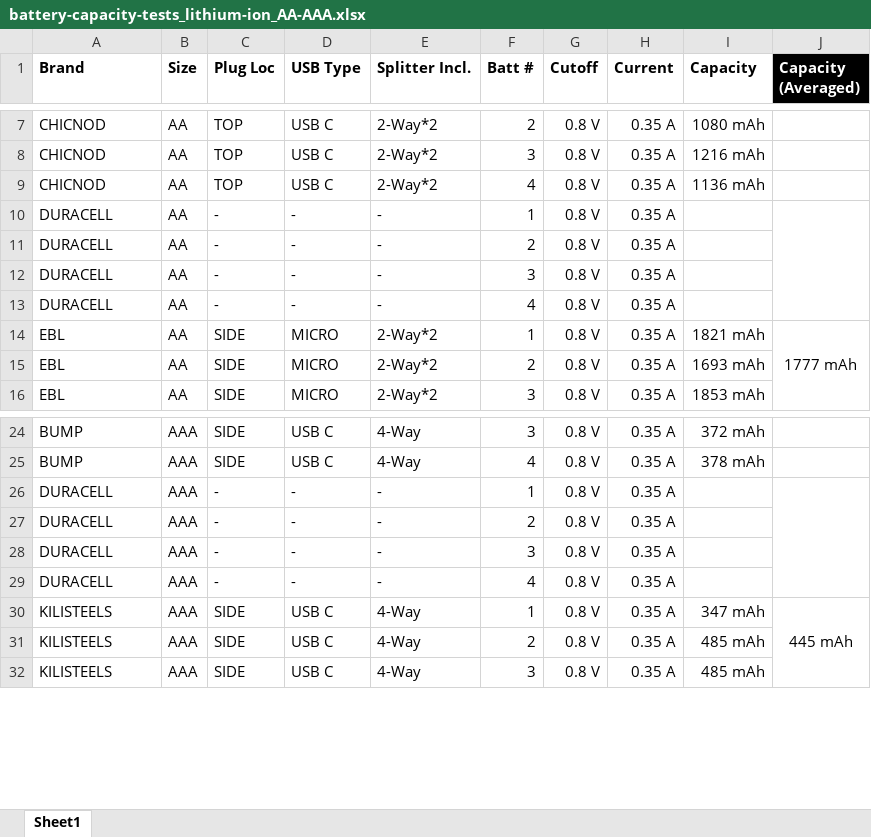
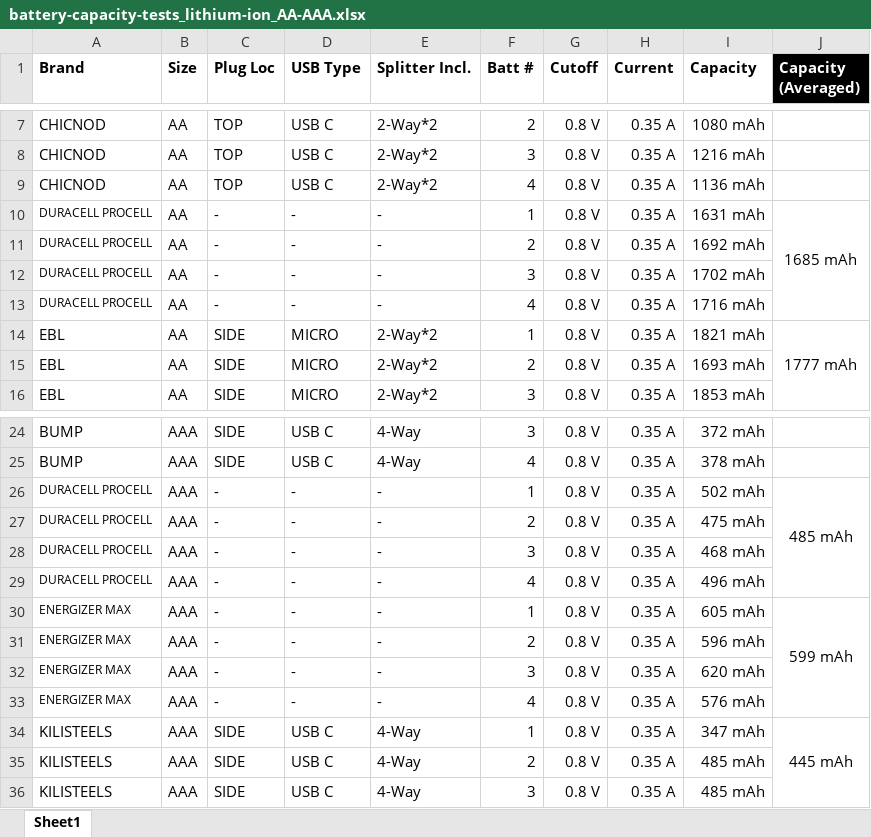
Before and after one commit to mcavallo-git/Coding, an Excel workbook: hardware/battery-capacity-tests_lithium-ion_AA-AAA.xlsx, sheet Sheet1, drawn as a sheet; only a part is shown, gaps mark what is left out; values as stored, in another font and other column widths than the file's, no borders; table styles not drawn; the diff names each change by its address in the sheet, - before the commit and + after, or states it on an @@ line.

Commit message:
Update battery-capacity-tests_lithium-ion_AA-AAA.xlsx

```diff
--- a/hardware/battery-capacity-tests_lithium-ion_AA-AAA.xlsx (sheet Sheet1)
+++ b/hardware/battery-capacity-tests_lithium-ion_AA-AAA.xlsx (sheet Sheet1)
-A10:A13 (Brand): DURACELL
+A10:A13 (Brand): DURACELL PROCELL
@@ A10:A13 text size: smaller @@
-I10 (Capacity): (empty)
+I10 (Capacity): 1631 mAh
-J10 (Capacity (Averaged)): (empty)
+J10 (Capacity (Averaged)): 1685 mAh
-I11 (Capacity): (empty)
+I11 (Capacity): 1692 mAh
-I12 (Capacity): (empty)
+I12 (Capacity): 1702 mAh
-I13 (Capacity): (empty)
+I13 (Capacity): 1716 mAh
-A26:A29 (Brand): DURACELL
+A26:A29 (Brand): DURACELL PROCELL
@@ A26:A29 text size: smaller @@
-I26 (Capacity): (empty)
+I26 (Capacity): 502 mAh
-J26 (Capacity (Averaged)): (empty)
+J26 (Capacity (Averaged)): 485 mAh
-I27 (Capacity): (empty)
+I27 (Capacity): 475 mAh
-I28 (Capacity): (empty)
+I28 (Capacity): 468 mAh
-I29 (Capacity): (empty)
+I29 (Capacity): 496 mAh
+row 30: ENERGIZER MAX | AAA | - | - | - | 1 | 0.8 V | 0.35 A | 605 mAh | 599 mAh
+row 31: ENERGIZER MAX | AAA | - | - | - | 2 | 0.8 V | 0.35 A | 596 mAh
+row 32: ENERGIZER MAX | AAA | - | - | - | 3 | 0.8 V | 0.35 A | 620 mAh
+row 33: ENERGIZER MAX | AAA | - | - | - | 4 | 0.8 V | 0.35 A | 576 mAh
```
